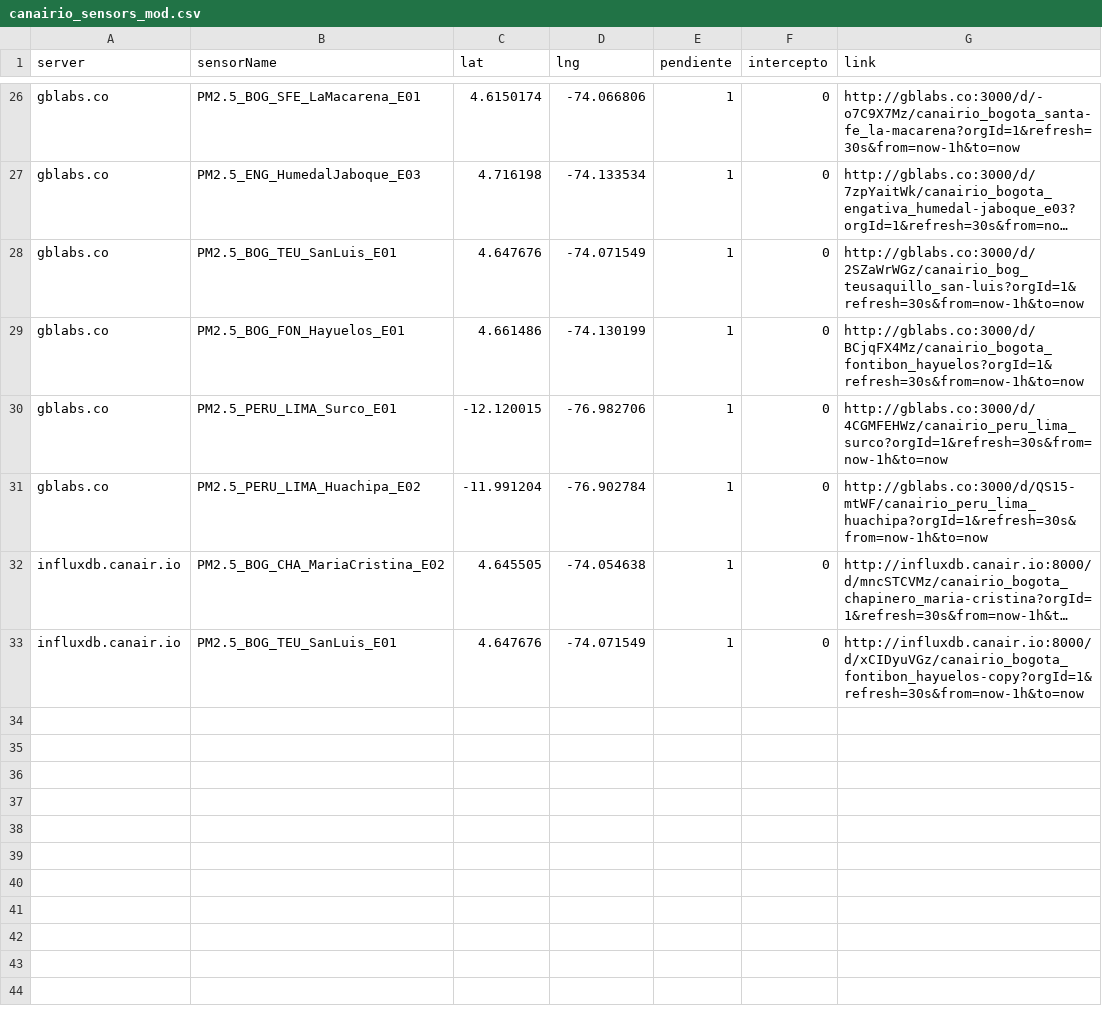
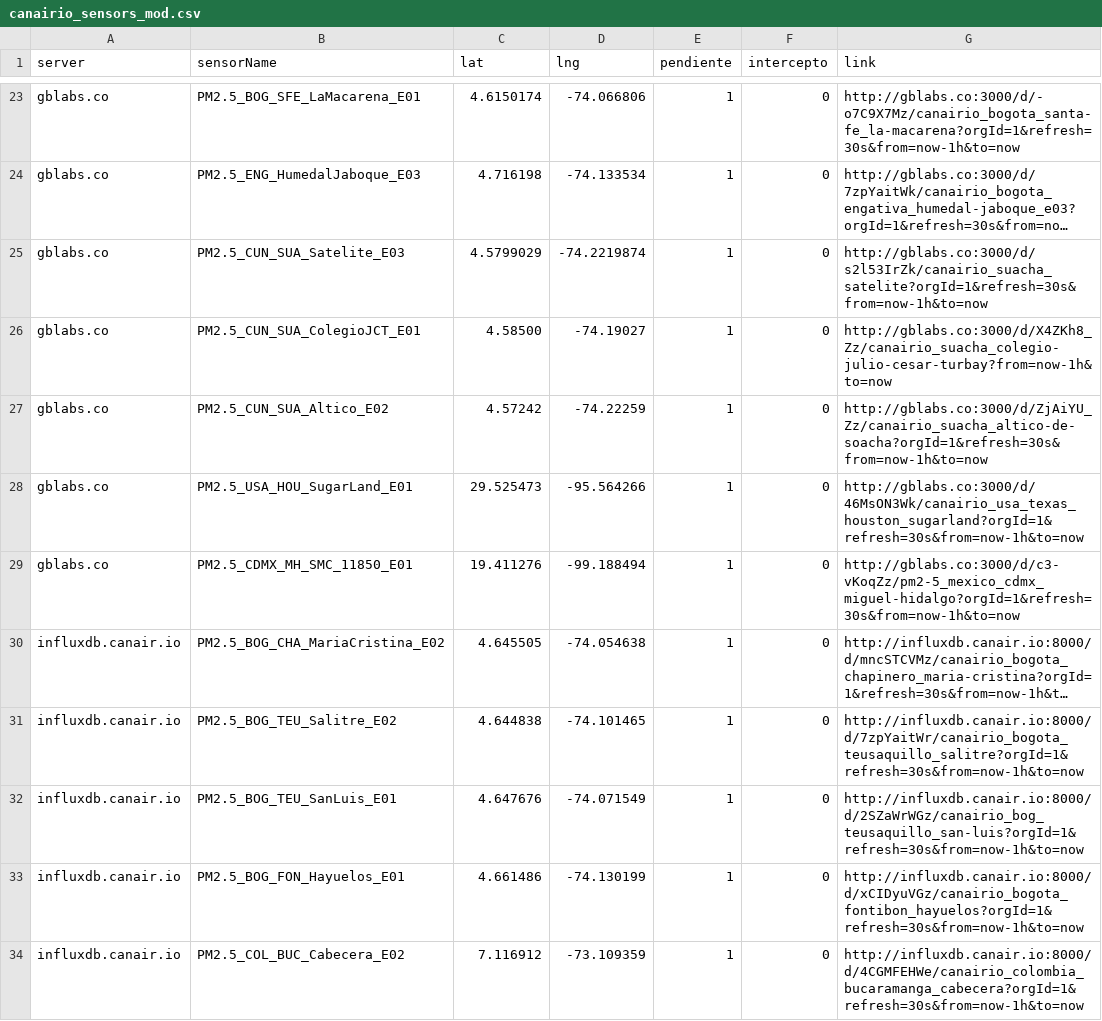
Before and after one commit to daquina-io/VizCalidadAire, a CSV file: canairio_sensors_mod.csv, drawn as a sheet; only a part is shown, gaps mark what is left out; long unchanged cells end in …; addresses are those after the commit; the diff covers the shown part only; the diff names each change by its address in the sheet, - before the commit and + after, or states it on an @@ line.

Commit message:
New stations
New stations from Bogota, Cali, Bucaramanga
Barcelona, Lima,
Old stations:
Houston, Ciudad de Mexico

```diff
--- a/canairio_sensors_mod.csv
+++ b/canairio_sensors_mod.csv
-B25 (sensorName): PM2.5_BOG_TEU_SanLuis_E01
+B25 (sensorName): PM2.5_CUN_SUA_Satelite_E03
-C25 (lat): 4.647676
+C25 (lat): 4.5799029
-D25 (lng): -74.071549
+D25 (lng): -74.2219874
-G25 (link): http://gblabs.co:3000/d/2SZaWrWGz/canairio_bog_teusaquillo_san-luis?orgId=1&refresh=30s&from=now-1h&to=now
+G25 (link): http://gblabs.co:3000/d/s2l53IrZk/canairio_suacha_satelite?orgId=1&refresh=30s&from=now-1h&to=now
-B26 (sensorName): PM2.5_BOG_FON_Hayuelos_E01
+B26 (sensorName): PM2.5_CUN_SUA_ColegioJCT_E01
-C26 (lat): 4.661486
+C26 (lat): 4.58500
-D26 (lng): -74.130199
+D26 (lng): -74.19027
-G26 (link): http://gblabs.co:3000/d/BCjqFX4Mz/canairio_bogota_fontibon_hayuelos?orgId=1&refresh=30s&from=now-1h&to=now
+G26 (link): http://gblabs.co:3000/d/X4ZKh8_Zz/canairio_suacha_colegio-julio-cesar-turbay?from=now-1h&to=now
-B27 (sensorName): PM2.5_PERU_LIMA_Surco_E01
+B27 (sensorName): PM2.5_CUN_SUA_Altico_E02
-C27 (lat): -12.120015
+C27 (lat): 4.57242
-D27 (lng): -76.982706
+D27 (lng): -74.22259
-G27 (link): http://gblabs.co:3000/d/4CGMFEHWz/canairio_peru_lima_surco?orgId=1&refresh=30s&from=now-1h&to=now
+G27 (link): http://gblabs.co:3000/d/ZjAiYU_Zz/canairio_suacha_altico-de-soacha?orgId=1&refresh=30s&from=now-1h&to=now
-B28 (sensorName): PM2.5_PERU_LIMA_Huachipa_E02
+B28 (sensorName): PM2.5_USA_HOU_SugarLand_E01
-C28 (lat): -11.991204
+C28 (lat): 29.525473
-D28 (lng): -76.902784
+D28 (lng): -95.564266
-G28 (link): http://gblabs.co:3000/d/QS15-mtWF/canairio_peru_lima_huachipa?orgId=1&refresh=30s&from=now-1h&to=now
+G28 (link): http://gblabs.co:3000/d/46MsON3Wk/canairio_usa_texas_houston_sugarland?orgId=1&refresh=30s&from=now-1h&to=now
+row 29: gblabs.co | PM2.5_CDMX_MH_SMC_11850_E01 | 19.411276 | -99.188494 | 1 | 0 | http://gblabs.co:3000/d/c3-vKoqZz/pm2-5_mexico_cdmx_miguel-hidalgo?orgId=1&refresh=30s&from=now-1h&to=now
+row 31: influxdb.canair.io | PM2.5_BOG_TEU_Salitre_E02 | 4.644838 | -74.101465 | 1 | 0 | http://influxdb.canair.io:8000/d/7zpYaitWr/canairio_bogota_teusaquillo_salitre?orgId=1&refresh=30s&from=now-1h&to=now
-G32 (link): http://influxdb.canair.io:8000/d/xCIDyuVGz/canairio_bogota_fontibon_hayuelos-copy?orgId=1&refresh=30s&from=now-1h&to=now
+G32 (link): http://influxdb.canair.io:8000/d/2SZaWrWGz/canairio_bog_teusaquillo_san-luis?orgId=1&refresh=30s&from=now-1h&to=now
+row 33: influxdb.canair.io | PM2.5_BOG_FON_Hayuelos_E01 | 4.661486 | -74.130199 | 1 | 0 | http://influxdb.canair.io:8000/d/xCIDyuVGz/canairio_bogota_fontibon_hayuelos?orgId=1&refresh=30s&from=now-1h&to=now
+row 34: influxdb.canair.io | PM2.5_COL_BUC_Cabecera_E02 | 7.116912 | -73.109359 | 1 | 0 | http://influxdb.canair.io:8000/d/4CGMFEHWe/canairio_colombia_bucaramanga_cabecera?orgId=1&refresh=30s&from=now-1h&to=now
```
Also changed, not shown: 9 added rows, 3 removed rows and 1 moved row elsewhere in this file.
